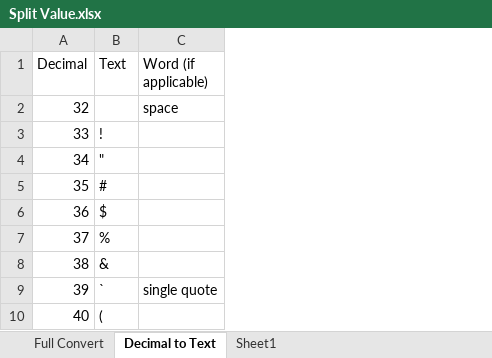
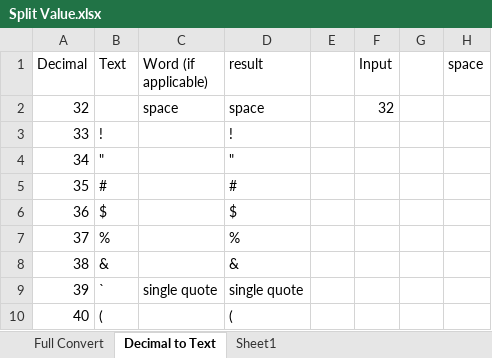
Before and after one commit to CTH-npitx/links-and-notes, an Excel workbook: Split Value.xlsx, sheet Decimal to Text, drawn as a sheet; only a part is shown; values as stored, in another font and other column widths than the file's, no borders; table styles not drawn; the diff names each change by its address in the sheet, - before the commit and + after, or states it on an @@ line.

Commit message:
decimal to ascii
convert decimal to ascii

```diff
--- a/Split Value.xlsx (sheet Decimal to Text)
+++ b/Split Value.xlsx (sheet Decimal to Text)
+column D (result), rows 2-10: space | ! | " | # | $ | % | & | single quote | (
+column E, empty
+column F (Input), row 2: 32
+column G, empty
+column H (space), empty
```
